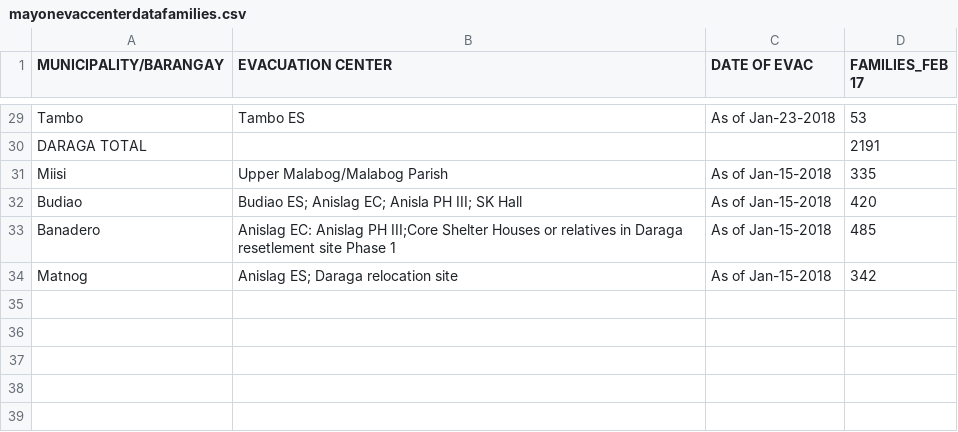
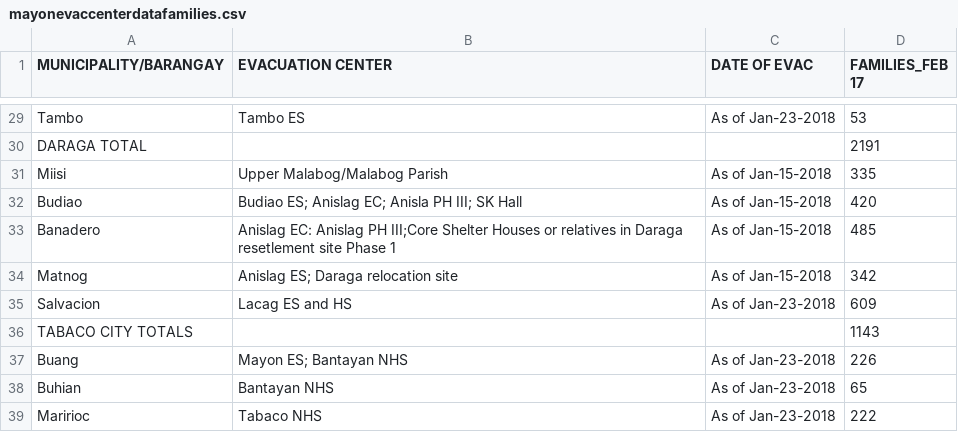
Before and after one commit to jmbangate/code4d, a CSV file: data/mayon/mayonevaccenterdatafamilies.csv, drawn as a sheet; only a part is shown, gaps mark what is left out.

Commit message:
Update mayonevaccenterdatafamilies.csv

```diff
--- a/data/mayon/mayonevaccenterdatafamilies.csv
+++ b/data/mayon/mayonevaccenterdatafamilies.csv
@@ -34 +34,6 @@ Banadero, Anislag EC: Anislag PH III;Core Shelter Houses or relatives in Daraga
 Matnog, Anislag ES; Daraga relocation site,As of Jan-15-2018, 342
+Salvacion, Lacag ES and HS, As of Jan-23-2018, 609
+TABACO CITY TOTALS,,,1143
+Buang, Mayon ES; Bantayan NHS, As of Jan-23-2018,226
+Buhian, Bantayan NHS,As of Jan-23-2018,65
+Maririoc, Tabaco NHS, As of Jan-23-2018,222
```
